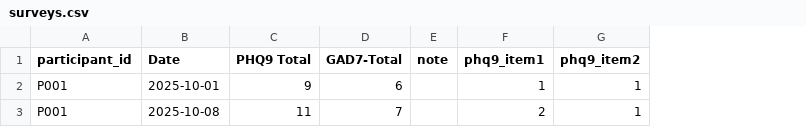
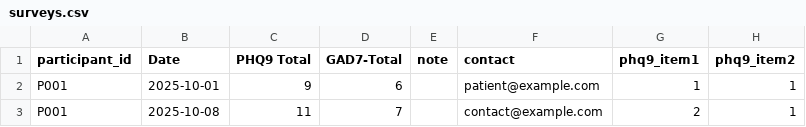
Before and after one commit to stephenmjerge/psych-research-data-toolkit, a CSV file: data/examples/surveys.csv, drawn as a sheet; only a part is shown; the diff names each change by its address in the sheet, - before the commit and + after, or states it on an @@ line.

```diff
--- a/data/examples/surveys.csv
+++ b/data/examples/surveys.csv
+column F (contact), rows 2-3: patient@example.com | contact@example.com
```
Also changed, not shown: 5 other files.
